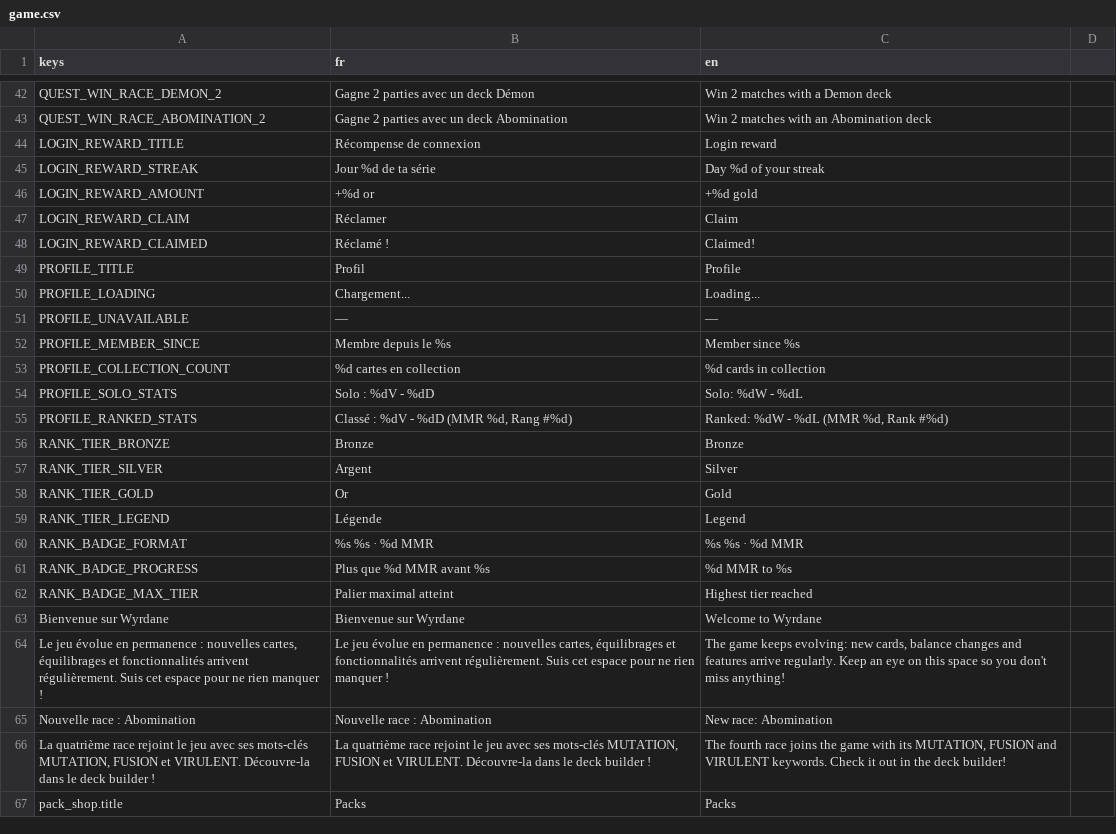
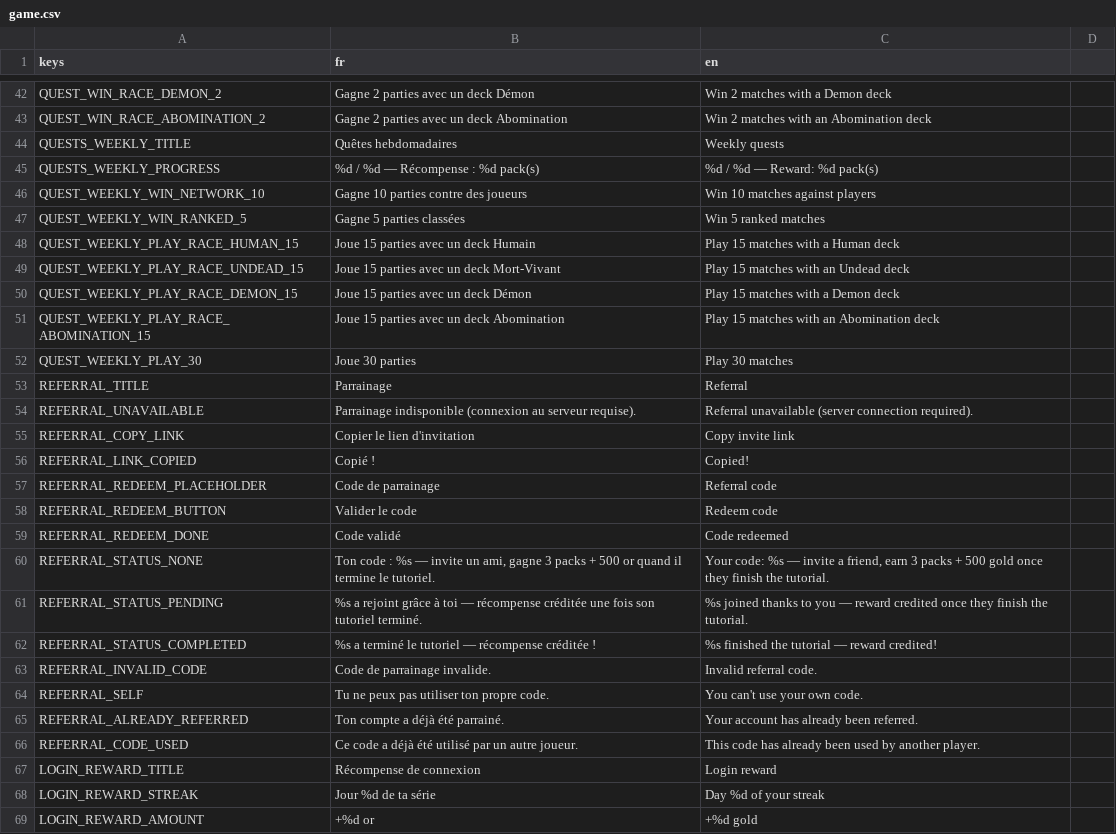
Before and after one commit to Nicolas82200/Wyrdane, a CSV file: translations/game.csv, drawn as a sheet; only a part is shown, gaps mark what is left out; the shorter side is filled out with more unchanged rows.

Commit message:
feat: add weekly quests and single-referral scaffolding
Backend contract (docs/backend-contracts/weekly-quests-and-referral.md)
for wyrdane-backend: weekly quest templates rewarding packs instead of
gold, and a one-friend-max referral system (unique referrer_id) paying
out 3 packs + 500 gold to the referrer once the friend completes the
tutorial, reusing the existing claim-starter hook.

Client-side scaffolding fails cleanly until the routes exist, same
pattern as the ranked matchmaking contract before its routes landed:
- BackendClient: weekly quest fetch/claim, referral code/status/redeem
- CurrencyManager.free_packs + open_owned_pack (separate from gold balance)
- QuestsPanel: weekly section under the existing daily quests view
- ReferralPanel: new dynamic section on the Profile view (code, invite
  link, status, redeem field)

```diff
--- a/translations/game.csv
+++ b/translations/game.csv
@@ -43,2 +43,25 @@ QUEST_WIN_RACE_DEMON_2,"Gagne 2 parties avec un deck Démon","Win 2 matches with
 QUEST_WIN_RACE_ABOMINATION_2,"Gagne 2 parties avec un deck Abomination","Win 2 matches with an Abomination deck"
+QUESTS_WEEKLY_TITLE,"Quêtes hebdomadaires","Weekly quests"
+QUESTS_WEEKLY_PROGRESS,"%d / %d — Récompense : %d pack(s)","%d / %d — Reward: %d pack(s)"
+QUEST_WEEKLY_WIN_NETWORK_10,"Gagne 10 parties contre des joueurs","Win 10 matches against players"
+QUEST_WEEKLY_WIN_RANKED_5,"Gagne 5 parties classées","Win 5 ranked matches"
+QUEST_WEEKLY_PLAY_RACE_HUMAN_15,"Joue 15 parties avec un deck Humain","Play 15 matches with a Human deck"
+QUEST_WEEKLY_PLAY_RACE_UNDEAD_15,"Joue 15 parties avec un deck Mort-Vivant","Play 15 matches with an Undead deck"
+QUEST_WEEKLY_PLAY_RACE_DEMON_15,"Joue 15 parties avec un deck Démon","Play 15 matches with a Demon deck"
+QUEST_WEEKLY_PLAY_RACE_ABOMINATION_15,"Joue 15 parties avec un deck Abomination","Play 15 matches with an Abomination deck"
+QUEST_WEEKLY_PLAY_30,"Joue 30 parties","Play 30 matches"
+REFERRAL_TITLE,"Parrainage","Referral"
+REFERRAL_UNAVAILABLE,"Parrainage indisponible (connexion au serveur requise).","Referral unavailable (server connection required)."
+REFERRAL_COPY_LINK,"Copier le lien d'invitation","Copy invite link"
+REFERRAL_LINK_COPIED,"Copié !","Copied!"
+REFERRAL_REDEEM_PLACEHOLDER,"Code de parrainage","Referral code"
+REFERRAL_REDEEM_BUTTON,"Valider le code","Redeem code"
+REFERRAL_REDEEM_DONE,"Code validé","Code redeemed"
+REFERRAL_STATUS_NONE,"Ton code : %s — invite un ami, gagne 3 packs + 500 or quand il termine le tutoriel.","Your code: %s — invite a friend, earn 3 packs + 500 gold once they finish the tutorial."
+REFERRAL_STATUS_PENDING,"%s a rejoint grâce à toi — récompense créditée une fois son tutoriel terminé.","%s joined thanks to you — reward credited once they finish the tutorial."
+REFERRAL_STATUS_COMPLETED,"%s a terminé le tutoriel — récompense créditée !","%s finished the tutorial — reward credited!"
+REFERRAL_INVALID_CODE,"Code de parrainage invalide.","Invalid referral code."
+REFERRAL_SELF,"Tu ne peux pas utiliser ton propre code.","You can't use your own code."
+REFERRAL_ALREADY_REFERRED,"Ton compte a déjà été parrainé.","Your account has already been referred."
+REFERRAL_CODE_USED,"Ce code a déjà été utilisé par un autre joueur.","This code has already been used by another player."
 LOGIN_REWARD_TITLE,"Récompense de connexion","Login reward"
```
Also changed, not shown: 11 other files.
